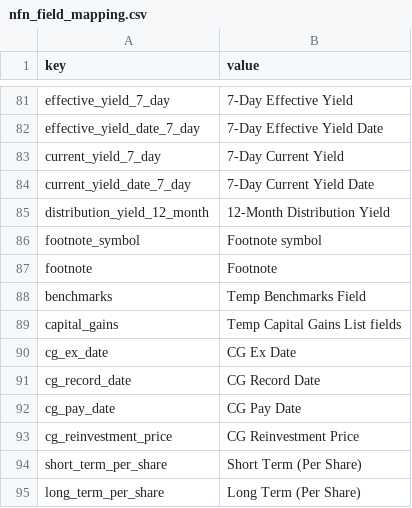
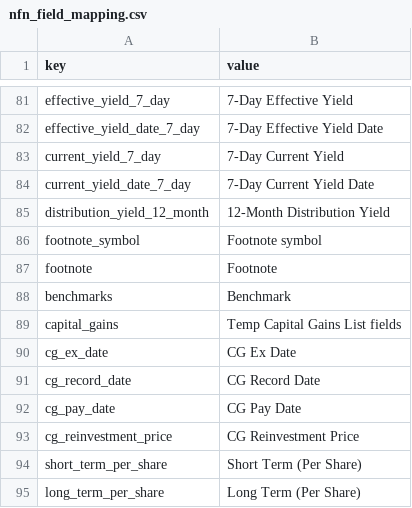
Before and after one commit to 94jyoti/gencrawl, a CSV file: res/nfn_field_mapping.csv, drawn as a sheet; only a part is shown, gaps mark what is left out.

Commit message:
added benchmarks upgrade

```diff
--- a/res/nfn_field_mapping.csv
+++ b/res/nfn_field_mapping.csv
@@ -87,3 +87,3 @@ footnote_symbol,Footnote symbol
 footnote,Footnote
-benchmarks,Temp Benchmarks Field
+benchmarks,Benchmark
 capital_gains,Temp Capital Gains List fields
```
Also changed, not shown: 4 other files.
